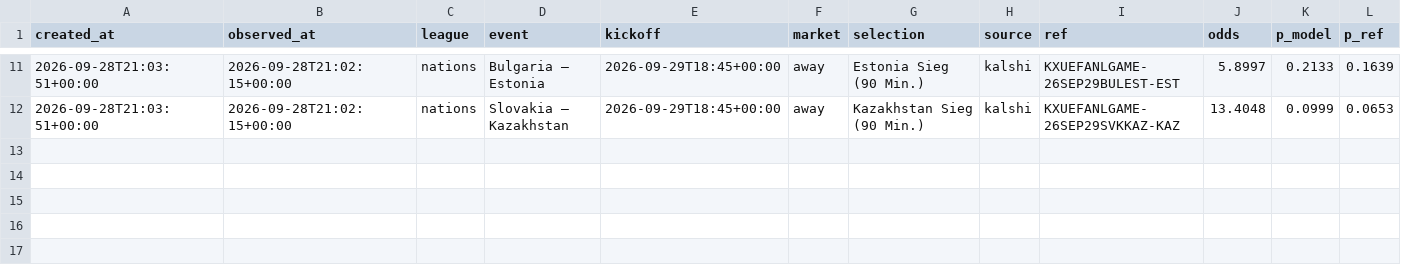
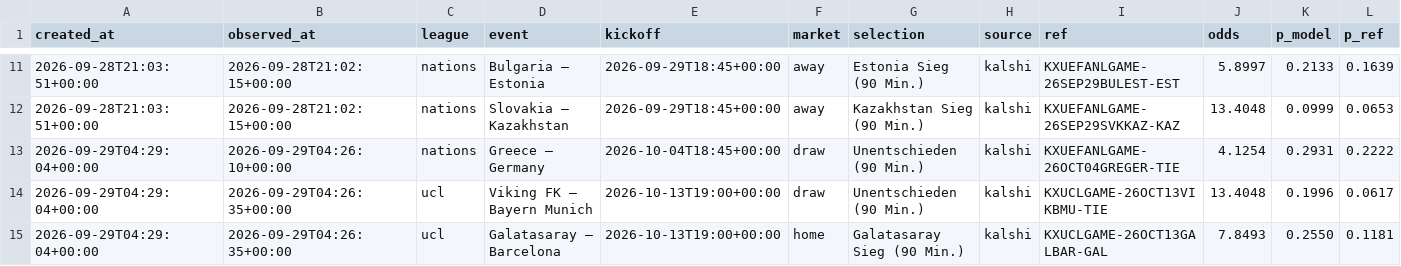
Before and after one commit to reinski260970/soccer, a CSV file: data/journal/valuebets.csv, drawn as a sheet; only a part is shown, gaps mark what is left out; rows hold the shown columns only; the diff names each change by its address in the sheet, - before the commit and + after, or states it on an @@ line.

```diff
--- a/data/journal/valuebets.csv
+++ b/data/journal/valuebets.csv
+row 13: 2026-09-29T04:29:04+00:00 | 2026-09-29T04:26:10+00:00 | nations | Greece – Germany | 2026-10-04T18:45+00:00 | draw | Unentschieden (90 Min.) | kalshi | KXUEFANLGAME-26OCT04GREGER-TIE | 4.1254 | 0.2931 | 0.2222
+row 14: 2026-09-29T04:29:04+00:00 | 2026-09-29T04:26:35+00:00 | ucl | Viking FK – Bayern Munich | 2026-10-13T19:00+00:00 | draw | Unentschieden (90 Min.) | kalshi | KXUCLGAME-26OCT13VIKBMU-TIE | 13.4048 | 0.1996 | 0.0617
+row 15: 2026-09-29T04:29:04+00:00 | 2026-09-29T04:26:35+00:00 | ucl | Galatasaray – Barcelona | 2026-10-13T19:00+00:00 | home | Galatasaray Sieg (90 Min.) | kalshi | KXUCLGAME-26OCT13GALBAR-GAL | 7.8493 | 0.2550 | 0.1181
```
Also changed, not shown: 5 other files.
